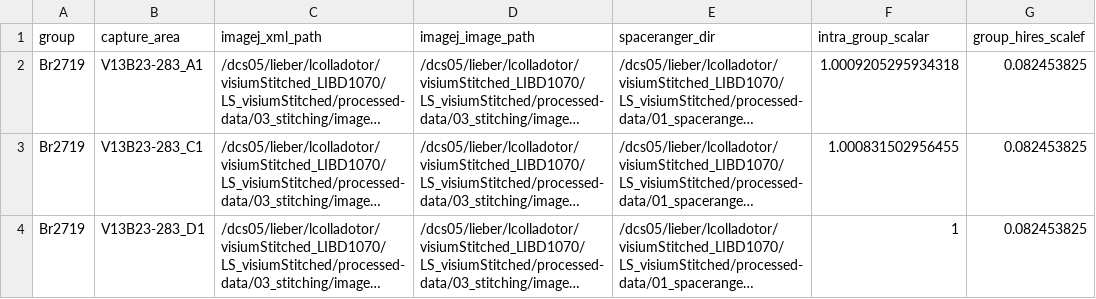
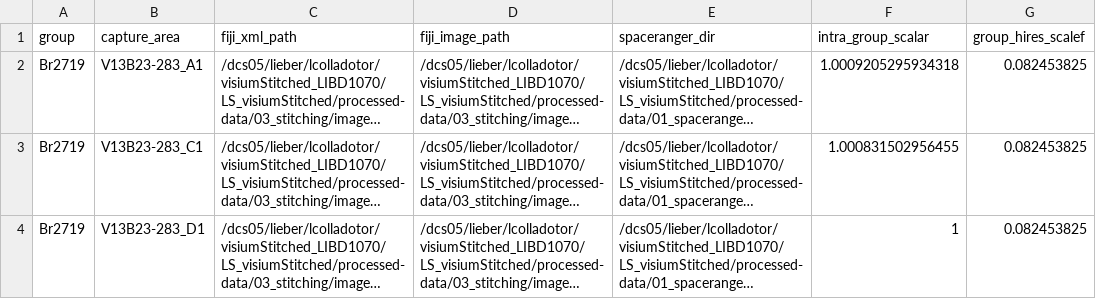
Before and after one commit to LieberInstitute/visiumStitched_brain, a CSV file: processed-data/03_stitching/sample_info.csv, drawn as a sheet; long unchanged cells end in …; the diff names each change by its address in the sheet, - before the commit and + after, or states it on an @@ line.

Commit message:
ImageJ -> Fiji updates related to https://github.com/LieberInstitute/visiumStitched/issues/1

```diff
--- a/processed-data/03_stitching/sample_info.csv
+++ b/processed-data/03_stitching/sample_info.csv
-C1: imagej_xml_path
+C1: fiji_xml_path
-D1: imagej_image_path
+D1: fiji_image_path
```
Also changed, not shown: 9 other files.
